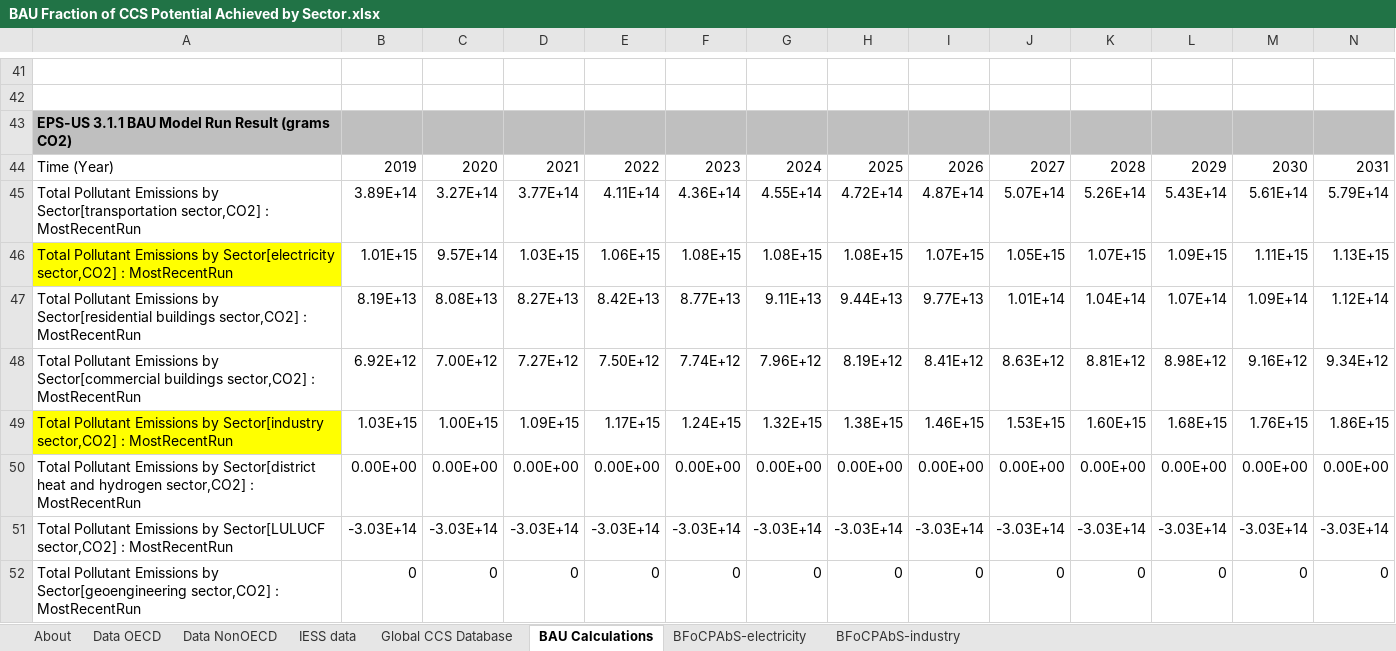
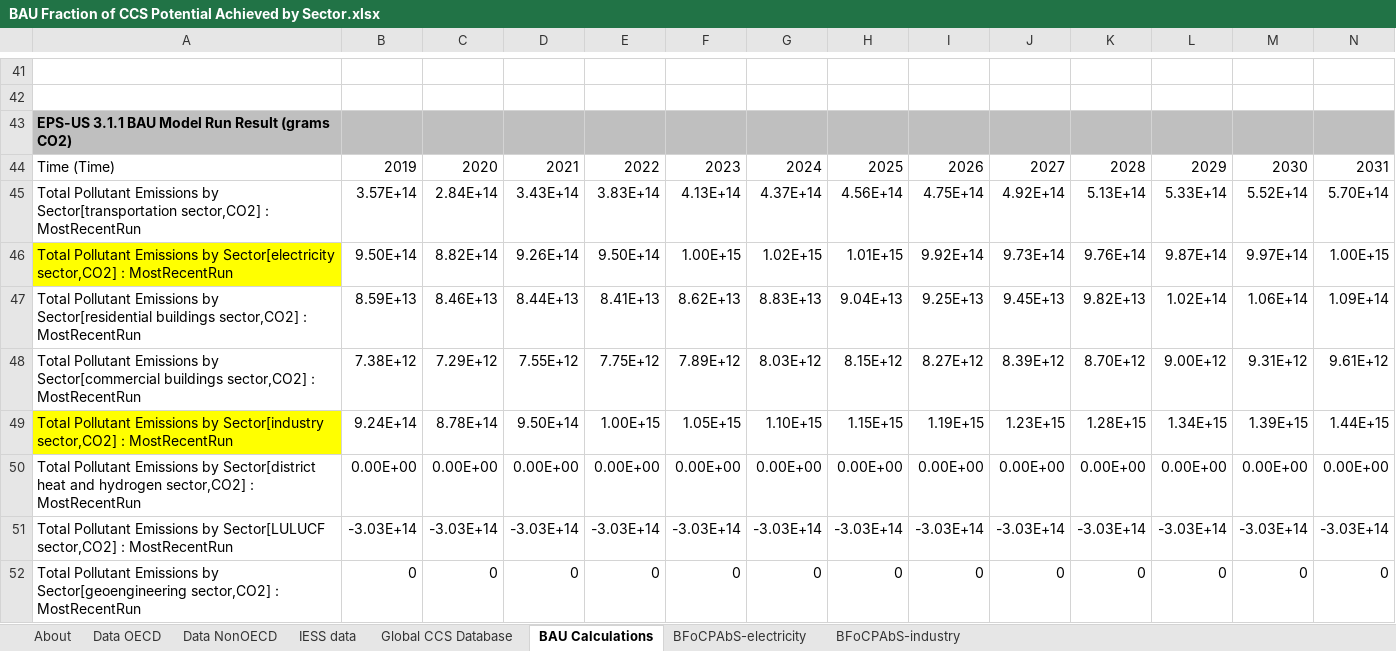
Before and after one commit to EnergyInnovation/eps-india, an Excel workbook: InputData/ccs/BFoCPAbS/BAU Fraction of CCS Potential Achieved by Sector.xlsx, sheet BAU Calculations, drawn as a sheet; only a part is shown, gaps mark what is left out; values as stored, in another font and other column widths than the file's, no borders; charts and pictures not drawn; removed rows and columns are numbered as before the commit, all else as after; rows hold the shown columns only; the diff covers the shown part only; the diff names each change by its address in the sheet, - before the commit and + after, or states it on an @@ line.

```diff
--- a/InputData/ccs/BFoCPAbS/BAU Fraction of CCS Potential Achieved by Sector.xlsx (sheet BAU Calculations)
+++ b/InputData/ccs/BFoCPAbS/BAU Fraction of CCS Potential Achieved by Sector.xlsx (sheet BAU Calculations)
-A44: Time (Year)
+A44: Time (Time)
-row 45: Total Pollutant Emissions by Sector[transportation sector,CO2] : MostRecentRun | 3.89E+14 | 3.27E+14 | 3.77E+14 | 4.11E+14 | 4.36E+14 | 4.55E+14 | 4.72E+14 | 4.87E+14 | 5.07E+14 | 5.26E+14 | 5.43E+14 | 5.61E+14 | 5.79E+14
-row 46: Total Pollutant Emissions by Sector[electricity sector,CO2] : MostRecentRun | 1.01E+15 | 9.57E+14 | 1.03E+15 | 1.06E+15 | 1.08E+15 | 1.08E+15 | 1.08E+15 | 1.07E+15 | 1.05E+15 | 1.07E+15 | 1.09E+15 | 1.11E+15 | 1.13E+15
-row 47: Total Pollutant Emissions by Sector[residential buildings sector,CO2] : MostRecentRun | 8.19E+13 | 8.08E+13 | 8.27E+13 | 8.42E+13 | 8.77E+13 | 9.11E+13 | 9.44E+13 | 9.77E+13 | 1.01E+14 | 1.04E+14 | 1.07E+14 | 1.09E+14 | 1.12E+14
-row 48: Total Pollutant Emissions by Sector[commercial buildings sector,CO2] : MostRecentRun | 6.92E+12 | 7.00E+12 | 7.27E+12 | 7.50E+12 | 7.74E+12 | 7.96E+12 | 8.19E+12 | 8.41E+12 | 8.63E+12 | 8.81E+12 | 8.98E+12 | 9.16E+12 | 9.34E+12
-row 49: Total Pollutant Emissions by Sector[industry sector,CO2] : MostRecentRun | 1.03E+15 | 1.00E+15 | 1.09E+15 | 1.17E+15 | 1.24E+15 | 1.32E+15 | 1.38E+15 | 1.46E+15 | 1.53E+15 | 1.60E+15 | 1.68E+15 | 1.76E+15 | 1.86E+15
+row 45: Total Pollutant Emissions by Sector[transportation sector,CO2] : MostRecentRun | 3.57E+14 | 2.84E+14 | 3.43E+14 | 3.83E+14 | 4.13E+14 | 4.37E+14 | 4.56E+14 | 4.75E+14 | 4.92E+14 | 5.13E+14 | 5.33E+14 | 5.52E+14 | 5.70E+14
+row 46: Total Pollutant Emissions by Sector[electricity sector,CO2] : MostRecentRun | 9.50E+14 | 8.82E+14 | 9.26E+14 | 9.50E+14 | 1.00E+15 | 1.02E+15 | 1.01E+15 | 9.92E+14 | 9.73E+14 | 9.76E+14 | 9.87E+14 | 9.97E+14 | 1.00E+15
+row 47: Total Pollutant Emissions by Sector[residential buildings sector,CO2] : MostRecentRun | 8.59E+13 | 8.46E+13 | 8.44E+13 | 8.41E+13 | 8.62E+13 | 8.83E+13 | 9.04E+13 | 9.25E+13 | 9.45E+13 | 9.82E+13 | 1.02E+14 | 1.06E+14 | 1.09E+14
+row 48: Total Pollutant Emissions by Sector[commercial buildings sector,CO2] : MostRecentRun | 7.38E+12 | 7.29E+12 | 7.55E+12 | 7.75E+12 | 7.89E+12 | 8.03E+12 | 8.15E+12 | 8.27E+12 | 8.39E+12 | 8.70E+12 | 9.00E+12 | 9.31E+12 | 9.61E+12
+row 49: Total Pollutant Emissions by Sector[industry sector,CO2] : MostRecentRun | 9.24E+14 | 8.78E+14 | 9.50E+14 | 1.00E+15 | 1.05E+15 | 1.10E+15 | 1.15E+15 | 1.19E+15 | 1.23E+15 | 1.28E+15 | 1.34E+15 | 1.39E+15 | 1.44E+15
```
Also changed, not shown: 13 added rows, 13 removed rows and 3 edited cells elsewhere in this sheet, sheet BFoCPAbS-industry, sheet BFoCPAbS-electricity, charts or pictures, InputData/trans/BLP/BAU LCFS Perc.xlsx, WebAppData.xlsx, 3 other files.
